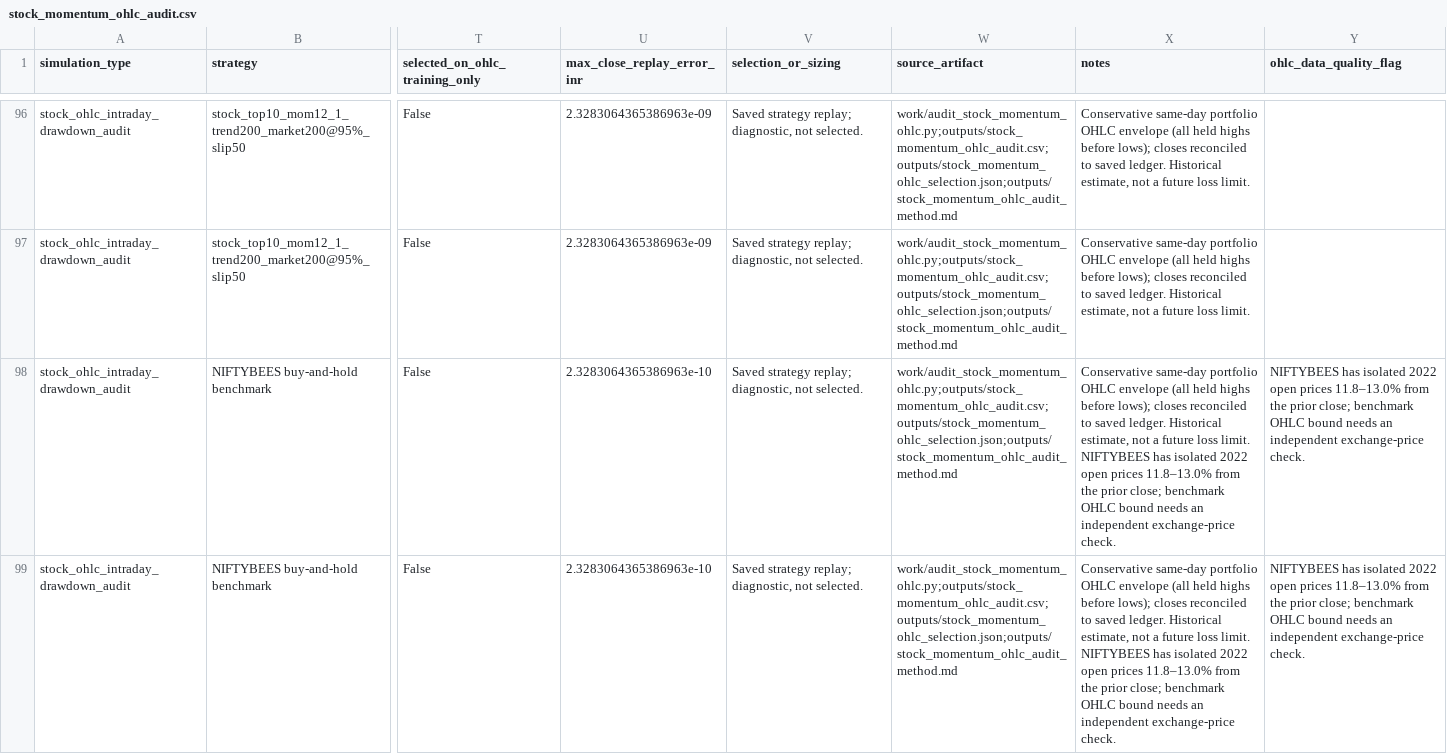
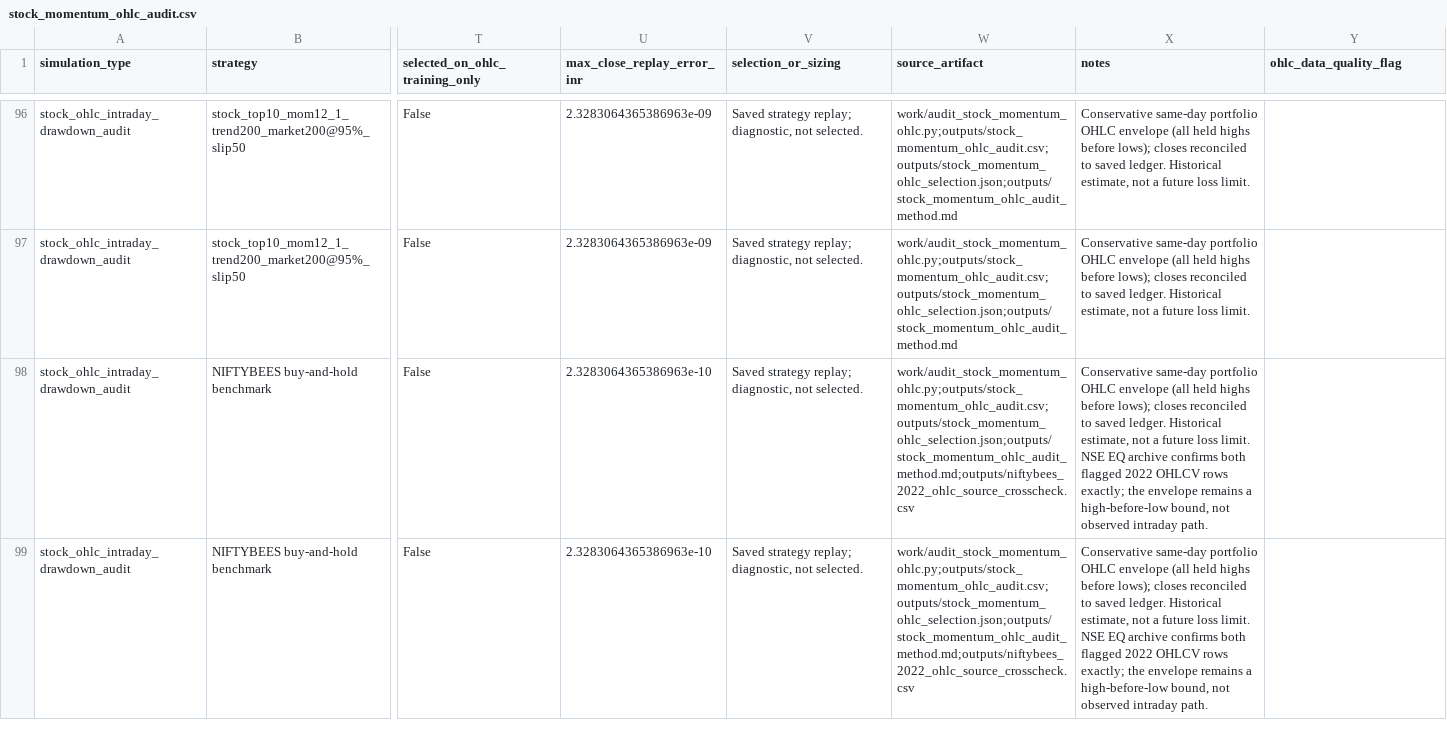
Before and after one commit to AryanFelix/QuantBacktest, a CSV file: outputs/stock_momentum_ohlc_audit.csv, drawn as a sheet; only a part is shown, gaps mark what is left out; the diff covers the shown part only; the diff names each change by its address in the sheet, - before the commit and + after, or states it on an @@ line.

```diff
--- a/outputs/stock_momentum_ohlc_audit.csv
+++ b/outputs/stock_momentum_ohlc_audit.csv
-W98:W99 (source_artifact): work/audit_stock_momentum_ohlc.py;outputs/stock_momentum_ohlc_audit.csv;outputs/stock_momentum_ohlc_selection.json;outputs/stock_momentum_ohlc_audit_method.md
+W98:W99 (source_artifact): work/audit_stock_momentum_ohlc.py;outputs/stock_momentum_ohlc_audit.csv;outputs/stock_momentum_ohlc_selection.json;outputs/stock_momentum_ohlc_audit_method.md;outputs/niftybees_2022_ohlc_source_crosscheck.csv
-X98:X99 (notes): …loss limit. NIFTYBEES has isolated 2022 open prices 11.8–13.0% from the prior close; benchmark OHLC bound needs an independent exchange-price check.
+X98:X99 (notes): …loss limit. NSE EQ archive confirms both flagged 2022 OHLCV rows exactly; the envelope remains a high-before-low bound, not observed intraday path.
-Y98:Y99 (ohlc_data_quality_flag): NIFTYBEES has isolated 2022 open prices 11.8–13.0% from the prior close; benchmark OHLC bound needs an independent exchange-price check.
+Y98:Y99 (ohlc_data_quality_flag): (empty)
```
Also changed, not shown: 6 edited cells elsewhere in this file, outputs/data_manifest.csv, 8 other files.
